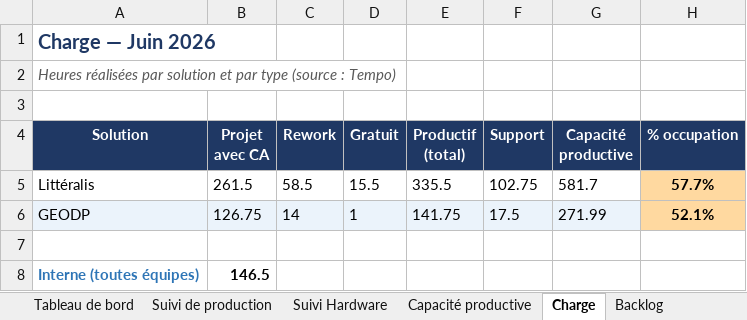
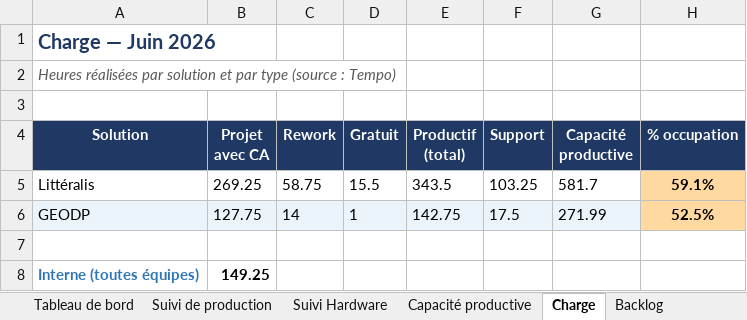
Before and after one commit to MathildePanierDelivery/jira-export, an Excel workbook: jira_export_2026-06-29.xlsx, sheet Charge, drawn as a sheet; values as stored, in another font and other column widths than the file's, no borders; the diff names each change by its address in the sheet, - before the commit and + after, or states it on an @@ line.

```diff
--- a/jira_export_2026-06-29.xlsx (sheet Charge)
+++ b/jira_export_2026-06-29.xlsx (sheet Charge)
-B5 (Projet avec CA): 261.5
+B5 (Projet avec CA): 269.25
-C5 (Rework): 58.5
+C5 (Rework): 58.75
-E5 (Productif (total)): 335.5
+E5 (Productif (total)): 343.5
-F5 (Support): 102.75
+F5 (Support): 103.25
-H5 (% occupation): 57.7%
+H5 (% occupation): 59.1%
-B6 (Projet avec CA): 126.75
+B6 (Projet avec CA): 127.75
-E6 (Productif (total)): 141.75
+E6 (Productif (total)): 142.75
-H6 (% occupation): 52.1%
+H6 (% occupation): 52.5%
-B8 (Projet avec CA): 146.5
+B8 (Projet avec CA): 149.25
```
Also changed, not shown: sheet Suivi de production, sheet Tableau de bord, sheet Backlog, _historique.xlsx, 5 other files.
